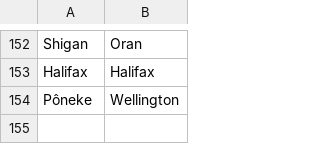
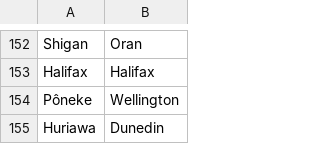
Before and after one commit to proompter-deluxe/Dawn-of-Civilization, a CSV file: Assets/Maps/Translations/English.csv, drawn as a sheet; only a part is shown, gaps mark what is left out.

```diff
--- a/Assets/Maps/Translations/English.csv
+++ b/Assets/Maps/Translations/English.csv
@@ -154 +154,2 @@ Halifax,Halifax
 Pôneke,Wellington
+Huriawa,Dunedin
```
Also changed, not shown: Assets/Maps/Settler/Greece.csv, Assets/Maps/Settler/Rome.csv, 17 other files.
